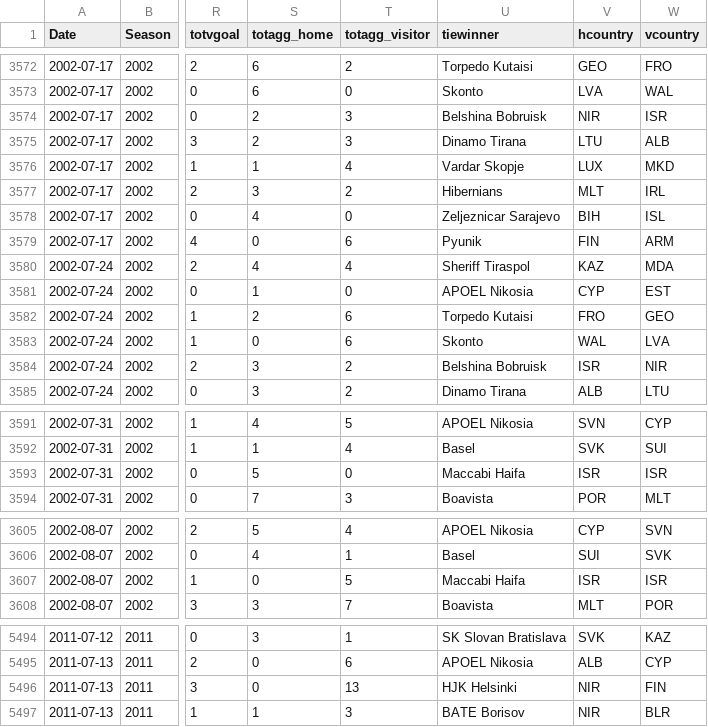
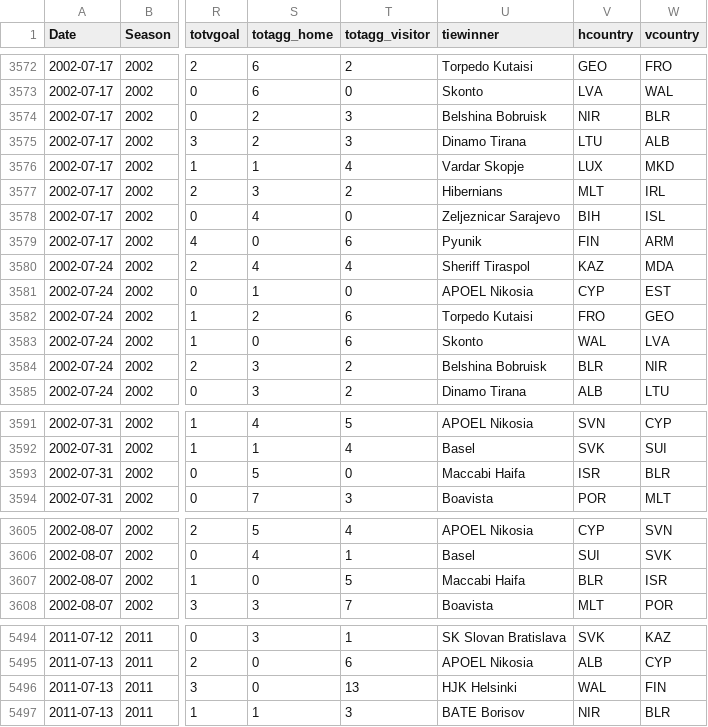
Before and after one commit to jalapic/engsoccerdata, a CSV file: data-raw/champs.csv, drawn as a sheet; only a part is shown, gaps mark what is left out; the diff covers the shown part only; the diff names each change by its address in the sheet, - before the commit and + after, or states it on an @@ line.

Commit message:
fix country codes for Bangor City and Belshina Bobruisk

```diff
--- a/data-raw/champs.csv
+++ b/data-raw/champs.csv
-W3574 (vcountry): ISR
+W3574 (vcountry): BLR
-V3584 (hcountry): ISR
+V3584 (hcountry): BLR
-W3593 (vcountry): ISR
+W3593 (vcountry): BLR
-V3607 (hcountry): ISR
+V3607 (hcountry): BLR
-V5496 (hcountry): NIR
+V5496 (hcountry): WAL
```
Also changed, not shown: 1 edited cell elsewhere in this file.
